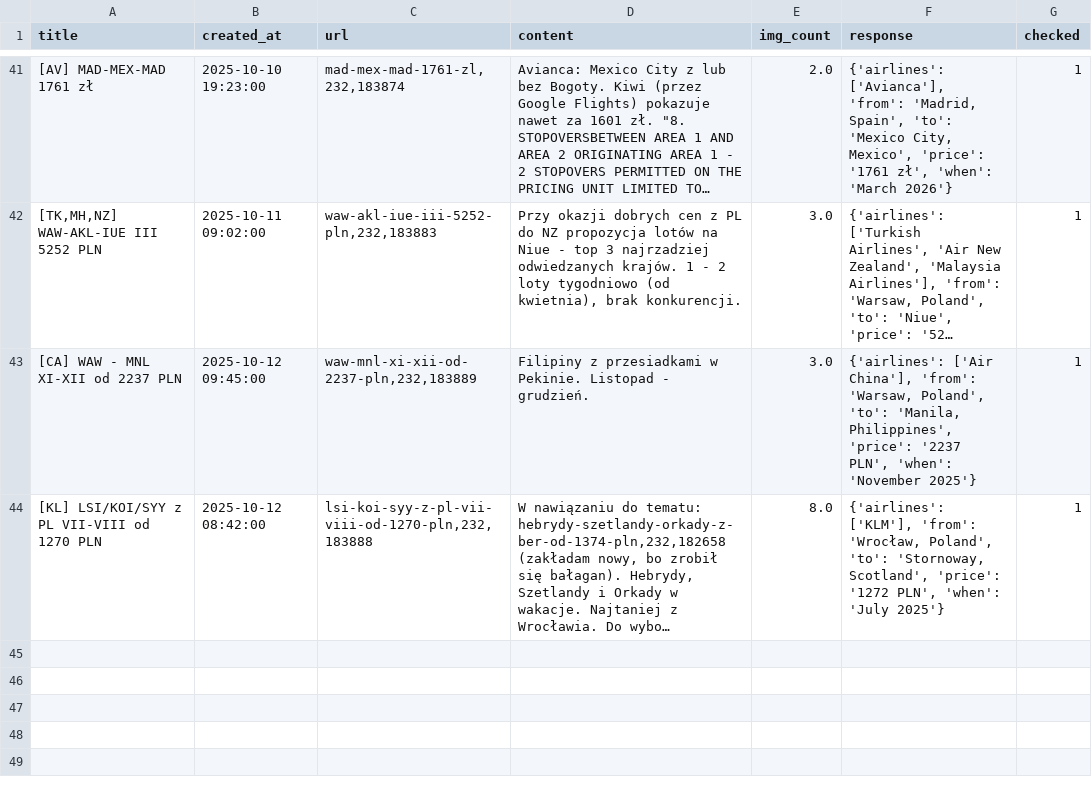
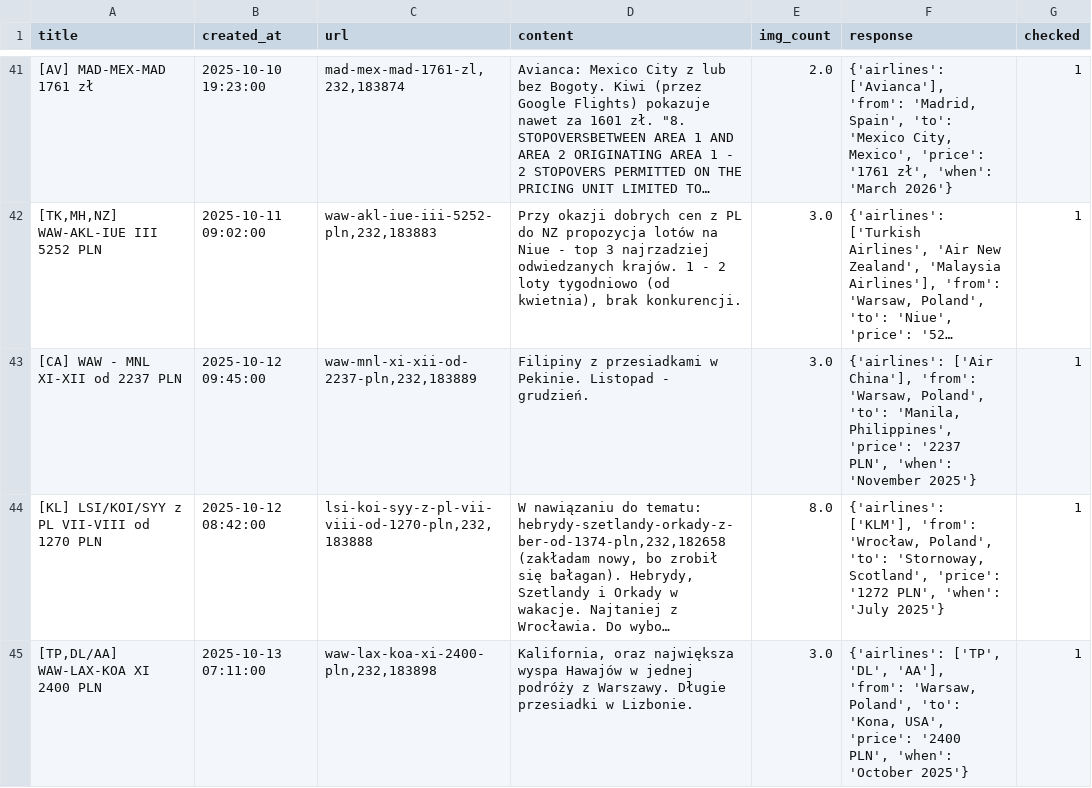
Before and after one commit to kstajer/flight-deal-notification, a CSV file: data.csv, drawn as a sheet; only a part is shown, gaps mark what is left out; long unchanged cells end in …; the diff names each change by its address in the sheet, - before the commit and + after, or states it on an @@ line.

```diff
--- a/data.csv
+++ b/data.csv
+row 45: [TP,DL/AA] WAW-LAX-KOA XI 2400 PLN | 2025-10-13 07:11:00 | waw-lax-koa-xi-2400-pln,232,183898 | Kalifornia, oraz największa wyspa Hawajów w jednej podróży z Warszawy. Długie przesiadki w Lizbonie. | 3.0 | {'airlines': ['TP', 'DL', 'AA'], 'from': 'Warsaw, Poland', 'to': 'Kona, USA', 'price': '2400 PLN', 'when': 'October 2025'} | 1
```
